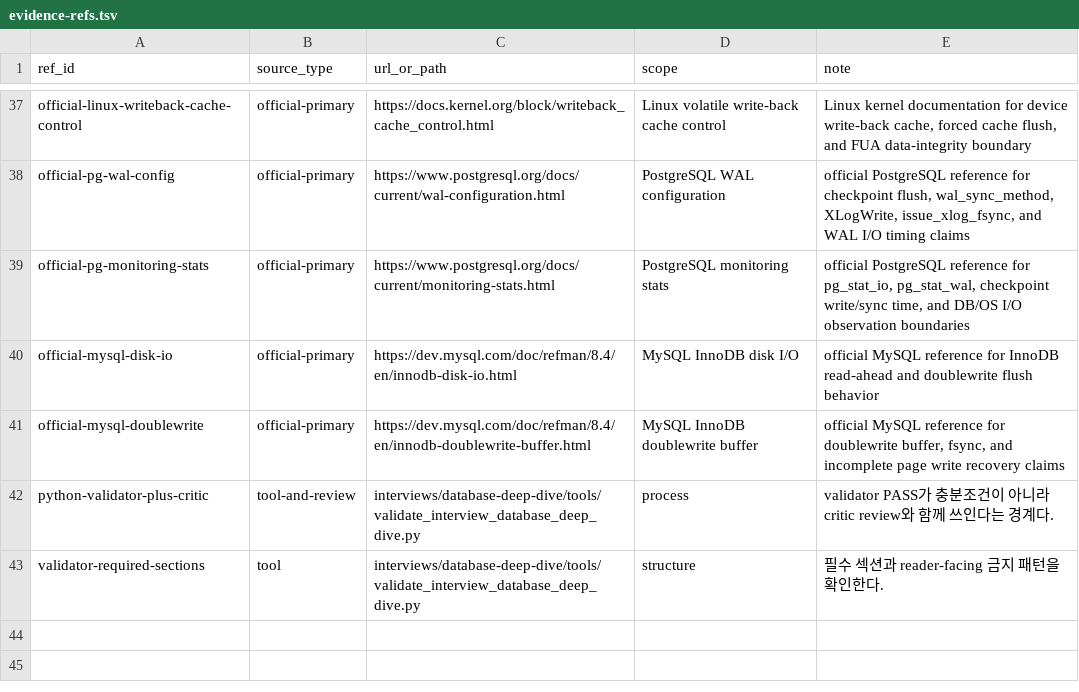
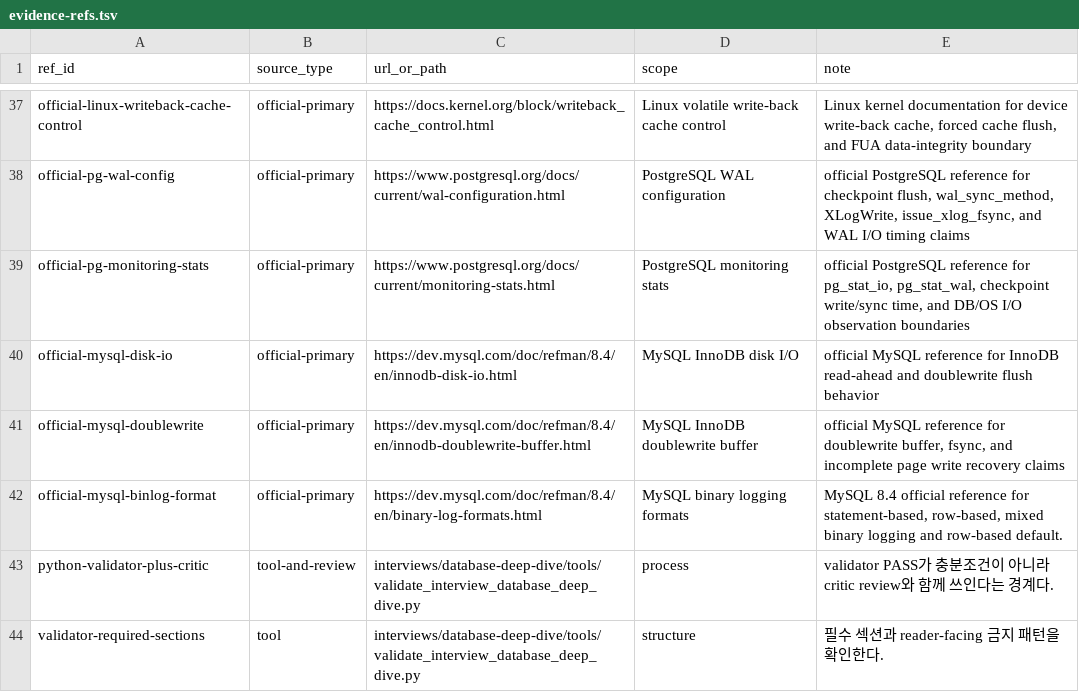
Before and after one commit to aimpugn/study, a TSV file: interviews/database-deep-dive/audit/evidence-refs.tsv, drawn as a sheet; only a part is shown, gaps mark what is left out.

```diff
--- a/interviews/database-deep-dive/audit/evidence-refs.tsv
+++ b/interviews/database-deep-dive/audit/evidence-refs.tsv
@@ -41,2 +41,3 @@ official-mysql-disk-io	official-primary	https://dev.mysql.com/doc/refman/8.4/en/
 official-mysql-doublewrite	official-primary	https://dev.mysql.com/doc/refman/8.4/en/innodb-doublewrite-buffer.html	MySQL InnoDB doublewrite buffer	official MySQL reference for doublewrite buffer, fsync, and incomplete page write recovery claims
+official-mysql-binlog-format	official-primary	https://dev.mysql.com/doc/refman/8.4/en/binary-log-formats.html	MySQL binary logging formats	MySQL 8.4 official reference for statement-based, row-based, mixed binary logging and row-based default.
 python-validator-plus-critic	tool-and-review	interviews/database-deep-dive/tools/validate_interview_database_deep_dive.py	process	validator PASS가 충분조건이 아니라 critic review와 함께 쓰인다는 경계다.
```
Also changed, not shown: interviews/database-deep-dive/audit/claim-audit.tsv, 6 other files.
